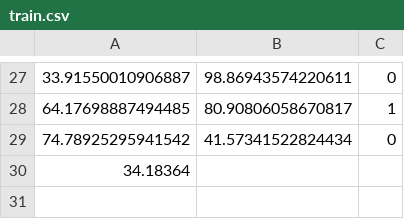
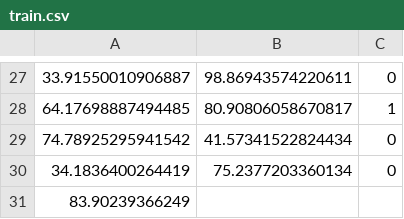
Before and after one commit to aipros/aipros-rust-ml, a CSV file: data/train.csv, drawn as a sheet; only a part is shown, gaps mark what is left out.

Commit message:
Release 1.1.3

```diff
--- a/data/train.csv
+++ b/data/train.csv
@@ -29,2 +29,3 @@
 74.78925295941542,41.57341522824434,0
-34.18364
+34.1836400264419,75.2377203360134,0
+83.90239366249
```
